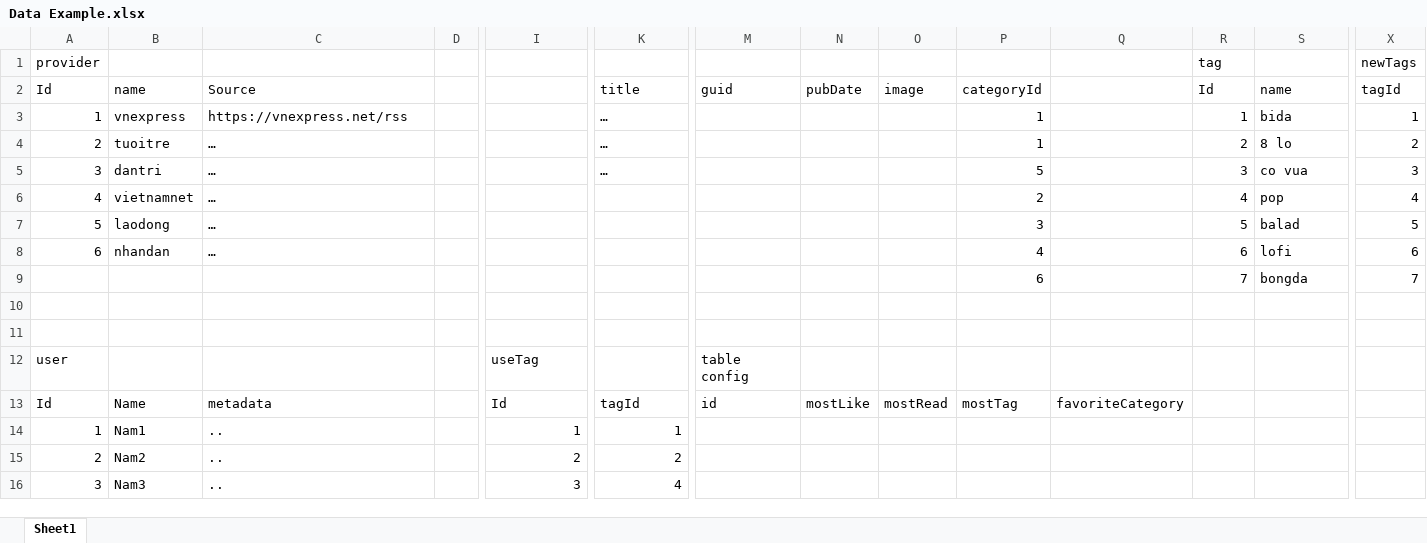
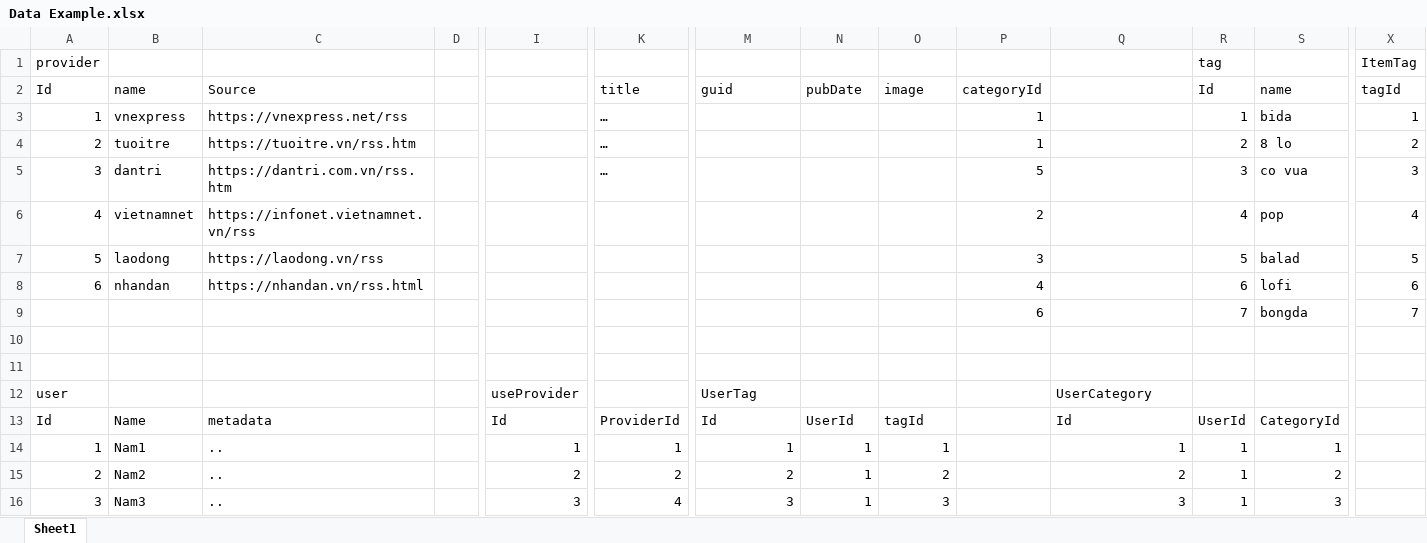
Before and after one commit to Kuunna/Daily_dev, an Excel workbook: Data Example.xlsx, sheet Sheet1, drawn as a sheet; only a part is shown, gaps mark what is left out; values as stored, in another font and other column widths than the file's, no cell formats; table styles not drawn; the diff covers the shown part only; the diff names each change by its address in the sheet, - before the commit and + after, or states it on an @@ line.

```diff
--- a/Data Example.xlsx (sheet Sheet1)
+++ b/Data Example.xlsx (sheet Sheet1)
-X1: newTags
+X1: ItemTag
-C4: …
+C4: https://tuoitre.vn/rss.htm
-C5: …
+C5: https://dantri.com.vn/rss.htm
-C6: …
+C6: https://infonet.vietnamnet.vn/rss
-C7: …
+C7: https://laodong.vn/rss
-C8: …
+C8: https://nhandan.vn/rss.html
-I12: useTag
+I12: useProvider
-M12: table config
+M12: UserTag
-Q12: (empty)
+Q12: UserCategory
-K13: tagId
+K13: ProviderId
-M13: id
+M13: Id
-N13: mostLike
+N13: UserId
-O13: mostRead
+O13: tagId
-P13: mostTag
+P13: (empty)
-Q13: favoriteCategory
+Q13: Id
-R13: (empty)
+R13: UserId
-S13: (empty)
+S13: CategoryId
-M14: (empty)
+M14: 1
-N14:N16: (empty)
+N14:N16: 1
-O14: (empty)
+O14: 1
-Q14: (empty)
+Q14: 1
-R14:R16: (empty)
+R14:R16: 1
-S14: (empty)
+S14: 1
-M15: (empty)
+M15: 2
-O15: (empty)
+O15: 2
-Q15: (empty)
+Q15: 2
-S15: (empty)
+S15: 2
-M16: (empty)
+M16: 3
-O16: (empty)
+O16: 3
-Q16: (empty)
+Q16: 3
-S16: (empty)
+S16: 3
```
Also changed, not shown: 9 removed rows and 18 edited cells elsewhere in this sheet, cell formats, 6 other files.
